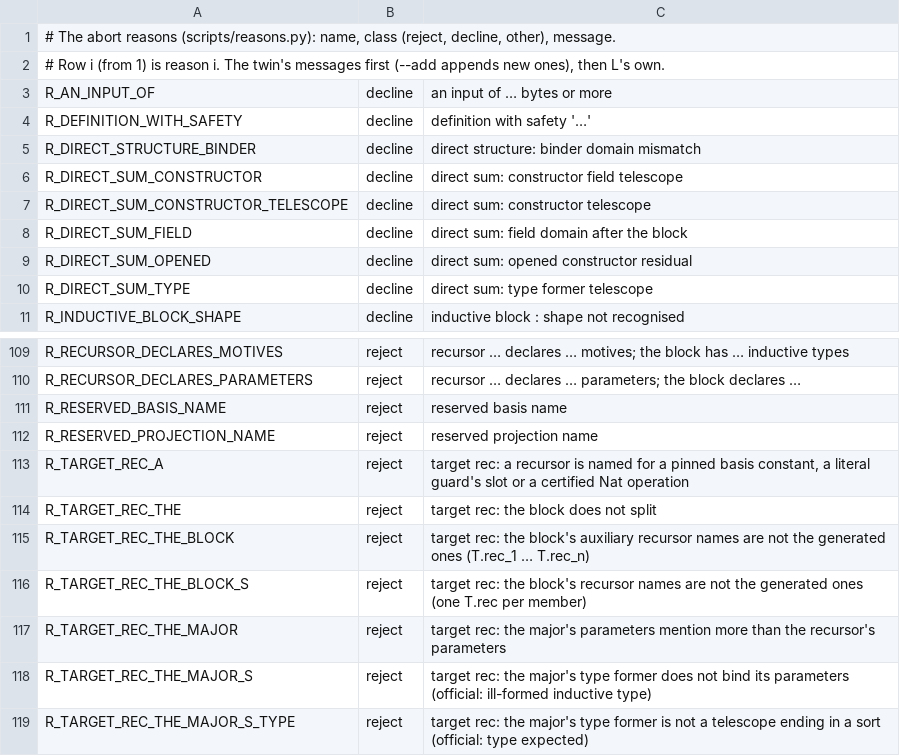
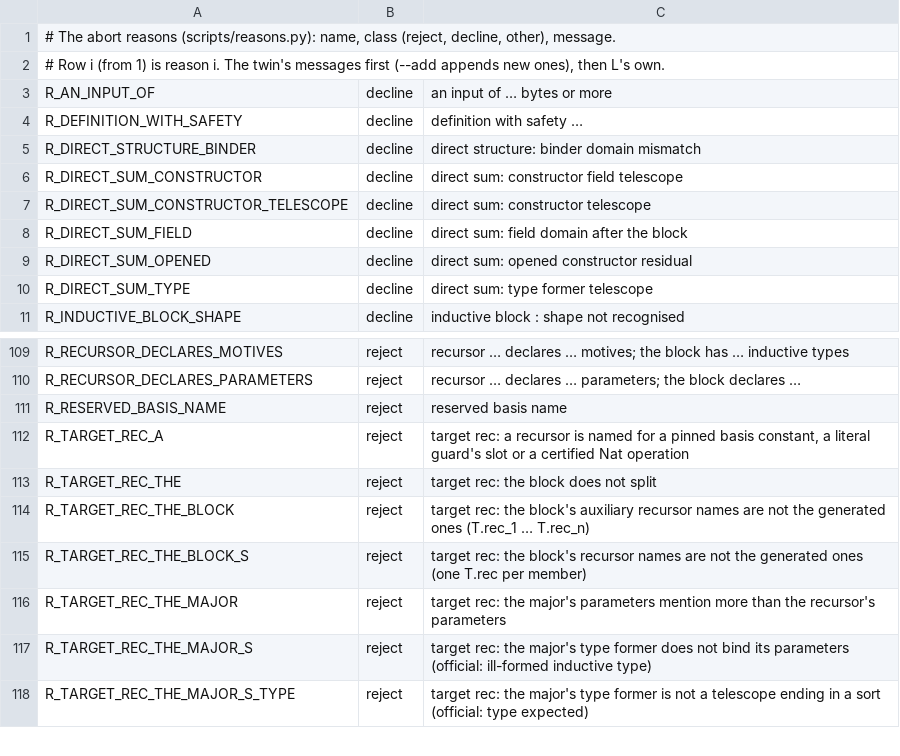
Before and after one commit to leanprover/con-agua, a TSV file: scripts/reasons.tsv, drawn as a sheet; only a part is shown, gaps mark what is left out.

```diff
--- a/scripts/reasons.tsv
+++ b/scripts/reasons.tsv
@@ -3,3 +3,3 @@
 R_AN_INPUT_OF	decline	an input of … bytes or more
-R_DEFINITION_WITH_SAFETY	decline	definition with safety '…'
+R_DEFINITION_WITH_SAFETY	decline	definition with safety …
 R_DIRECT_STRUCTURE_BINDER	decline	direct structure: binder domain mismatch
@@ -111,3 +111,2 @@ R_RECURSOR_DECLARES_PARAMETERS	reject	recursor … declares … parameters; the
 R_RESERVED_BASIS_NAME	reject	reserved basis name
-R_RESERVED_PROJECTION_NAME	reject	reserved projection name
 R_TARGET_REC_A	reject	target rec: a recursor is named for a pinned basis constant, a literal guard's slot or a certified Nat operation
```
Also changed, not shown: 2 other files.
